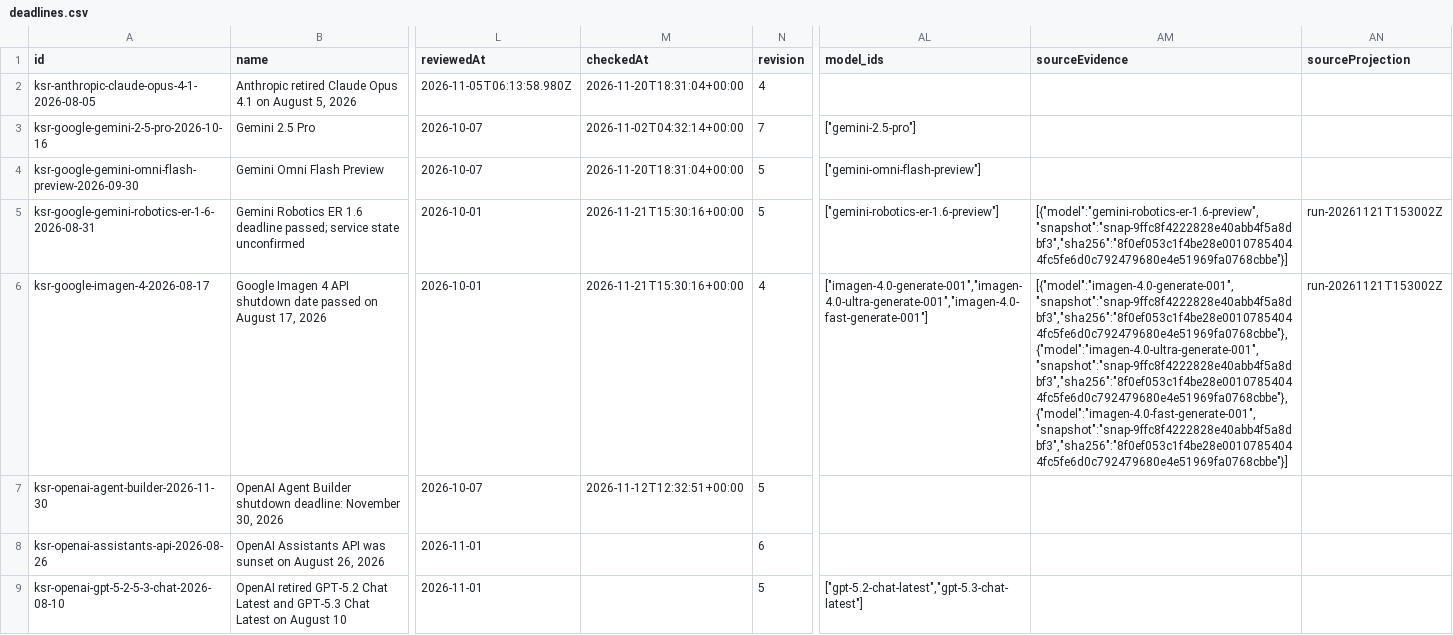
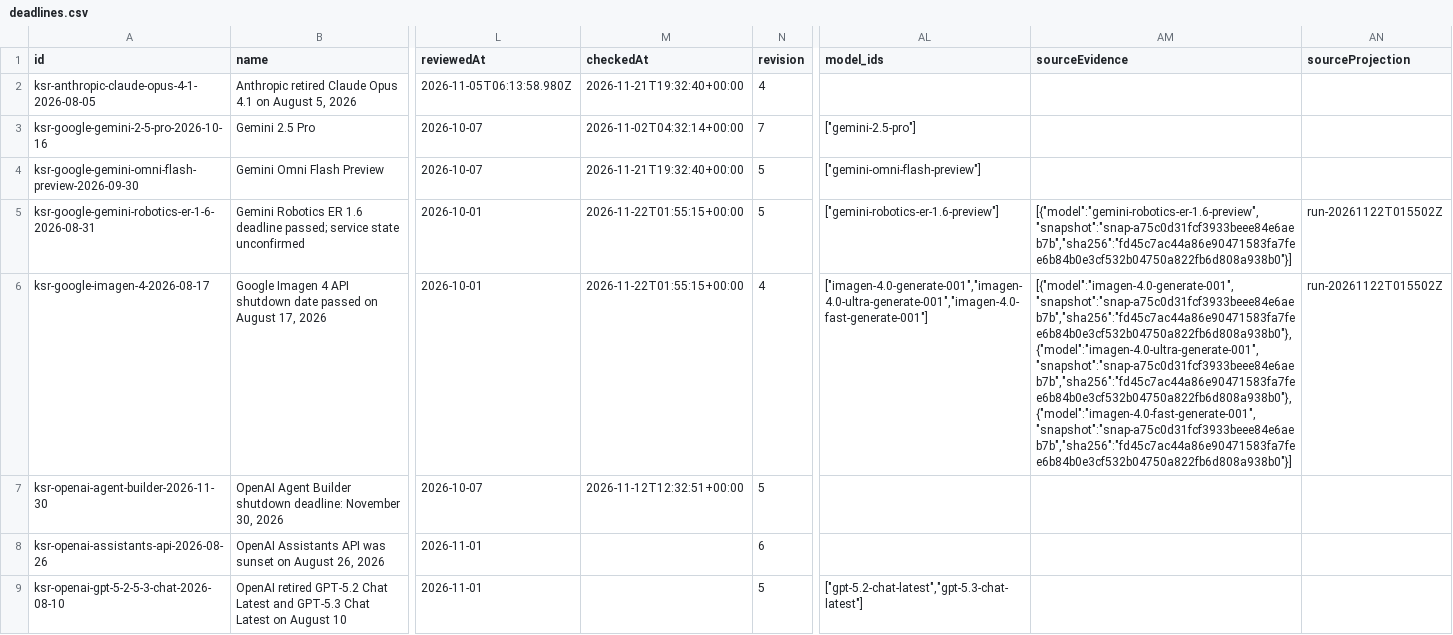
Before and after one commit to kingy-ai/open-data, a CSV file: datasets/kingy-ai-shutdowns-and-deadlines/deadlines.csv, drawn as a sheet; only a part is shown, gaps mark what is left out; the diff covers the shown part only; the diff names each change by its address in the sheet, - before the commit and + after, or states it on an @@ line.

```diff
--- a/datasets/kingy-ai-shutdowns-and-deadlines/deadlines.csv
+++ b/datasets/kingy-ai-shutdowns-and-deadlines/deadlines.csv
-M2 (checkedAt): 2026-11-20T18:31:04+00:00
+M2 (checkedAt): 2026-11-21T19:32:40+00:00
-M4 (checkedAt): 2026-11-20T18:31:04+00:00
+M4 (checkedAt): 2026-11-21T19:32:40+00:00
-M5:M6 (checkedAt): 2026-11-21T15:30:16+00:00
+M5:M6 (checkedAt): 2026-11-22T01:55:15+00:00
-AM5 (sourceEvidence): [{"model":"gemini-robotics-er-1.6-preview","snapshot":"snap-9ffc8f4222828e40abb4f5a8dbf3","sha256":"8f0ef053c1f4be28e00107854044fc5fe6d0c792479680e4e51969fa0768cbbe"}]
+AM5 (sourceEvidence): [{"model":"gemini-robotics-er-1.6-preview","snapshot":"snap-a75c0d31fcf3933beee84e6aeb7b","sha256":"fd45c7ac44a86e90471583fa7fee6b84b0e3cf532b04750a822fb6d808a938b0"}]
-AN5:AN6 (sourceProjection): run-20261121T153002Z
+AN5:AN6 (sourceProjection): run-20261122T015502Z
-AM6 (sourceEvidence): [{"model":"imagen-4.0-generate-001","snapshot":"snap-9ffc8f4222828e40abb4f5a8dbf3","sha256":"8f0ef053c1f4be28e00107854044fc5fe6d0c792479680e4e51969fa0768cbbe"},{"model":"imagen-4.0-ultra-generate-001","snapshot":"snap-9ffc8f4222828e40abb4f5a8dbf3","sha256":"8f0ef053c1f4be28e00107854044fc5fe6d0c792479680e4e51969fa0768cbbe"},{"model":"imagen-4.0-fast-generate-001","snapshot":"snap-9ffc8f4222828e40abb4f5a8dbf3","sha256":"8f0ef053c1f4be28e00107854044fc5fe6d0c792479680e4e51969fa0768cbbe"}]
+AM6 (sourceEvidence): [{"model":"imagen-4.0-generate-001","snapshot":"snap-a75c0d31fcf3933beee84e6aeb7b","sha256":"fd45c7ac44a86e90471583fa7fee6b84b0e3cf532b04750a822fb6d808a938b0"},{"model":"imagen-4.0-ultra-generate-001","snapshot":"snap-a75c0d31fcf3933beee84e6aeb7b","sha256":"fd45c7ac44a86e90471583fa7fee6b84b0e3cf532b04750a822fb6d808a938b0"},{"model":"imagen-4.0-fast-generate-001","snapshot":"snap-a75c0d31fcf3933beee84e6aeb7b","sha256":"fd45c7ac44a86e90471583fa7fee6b84b0e3cf532b04750a822fb6d808a938b0"}]
```
Also changed, not shown: 30 edited cells elsewhere in this file, 5 other files.
